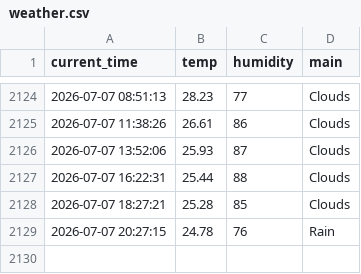
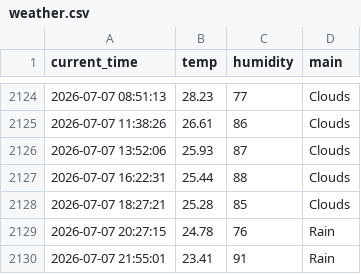
Before and after one commit to kyb7640-gif/weather_5m, a CSV file: weather.csv, drawn as a sheet; only a part is shown, gaps mark what is left out; the diff names each change by its address in the sheet, - before the commit and + after, or states it on an @@ line.

```diff
--- a/weather.csv
+++ b/weather.csv
+row 2130: 2026-07-07 21:55:01 | 23.41 | 91 | Rain
```
